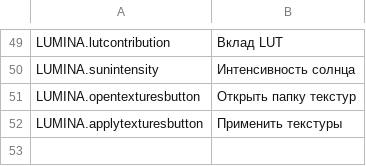
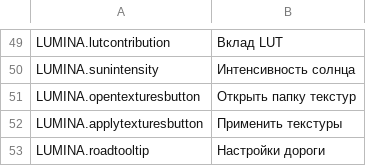
Before and after one commit to NyokoDev/LuminaCS2, a CSV file: l10n/ru-RU.csv, drawn as a sheet; only a part is shown, gaps mark what is left out.

```diff
--- a/l10n/ru-RU.csv
+++ b/l10n/ru-RU.csv
@@ -52 +52,2 @@
 "LUMINA.applytexturesbutton","Применить текстуры"
+"LUMINA.roadtooltip","Настройки дороги"
```
Also changed, not shown: l10n/de-DE.csv, l10n/es-ES.csv, 17 other files.
